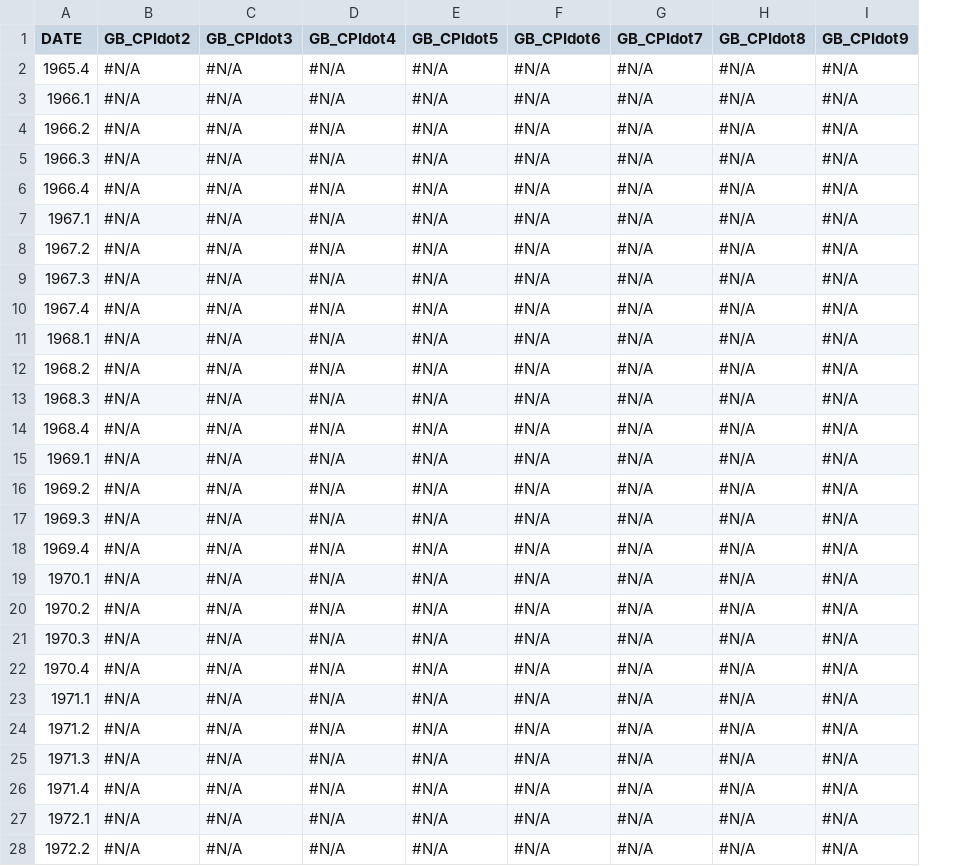
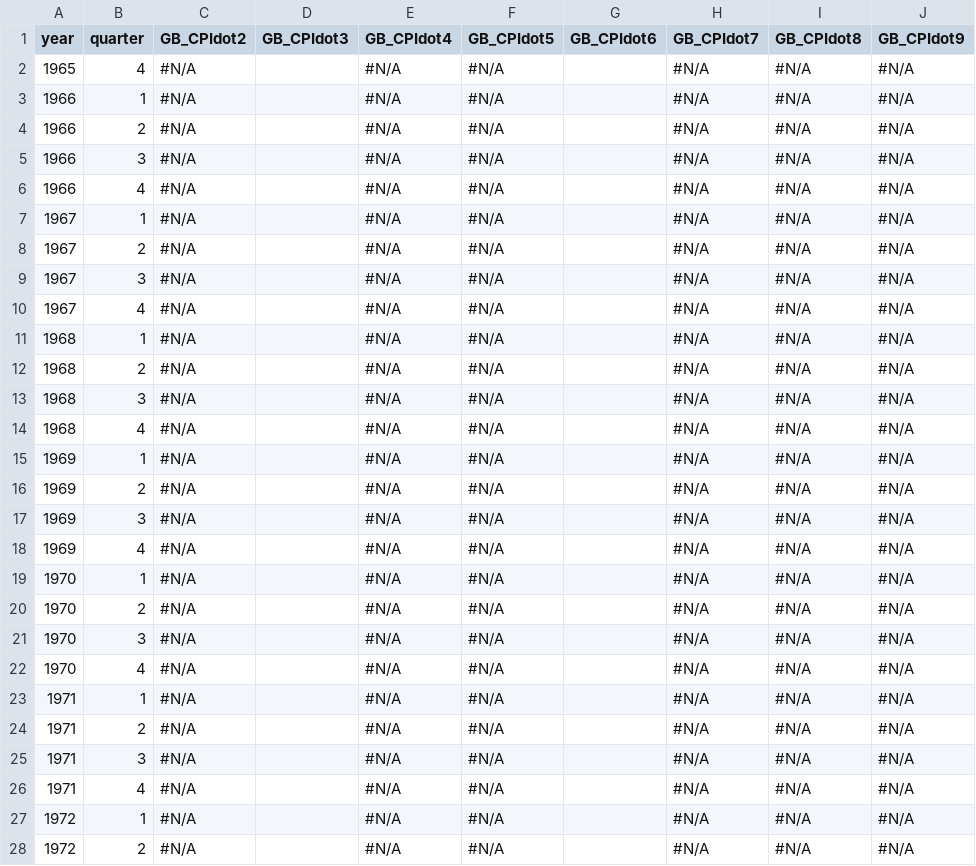
Before and after one commit to jmontgomery/EBMAforecast, a CSV file: APSA_2012/Data/Greenbook_CPI.csv, drawn as a sheet; only a part is shown; removed rows and columns are numbered as before the commit, all else as after; the diff covers the shown part only; the diff names each change by its address in the sheet, - before the commit and + after, or states it on an @@ line.

Commit message:
cpi green book data added

```diff
--- a/APSA_2012/Data/Greenbook_CPI.csv
+++ b/APSA_2012/Data/Greenbook_CPI.csv
-column A (DATE), rows 2-28: 1965.4 | 1966.1 | 1966.2 | 1966.3 | 1966.4 | 1967.1 | 1967.2 | 1967.3 | 1967.4 | 1968.1 | 1968.2 | 1968.3 | 1968.4 | 1969.1 | 1969.2 | 1969.3 | 1969.4 | 1970.1 | 1970.2 | 1970.3 | 1970.4 | 1971.1 | 1971.2 | 1971.3 | 1971.4 | 1972.1 | 1972.2
+column A (year), rows 2-28: 1965 | 1966 | 1966 | 1966 | 1966 | 1967 | 1967 | 1967 | 1967 | 1968 | 1968 | 1968 | 1968 | 1969 | 1969 | 1969 | 1969 | 1970 | 1970 | 1970 | 1970 | 1971 | 1971 | 1971 | 1971 | 1972 | 1972
+column B (quarter), rows 2-28: 4 | 1 | 2 | 3 | 4 | 1 | 2 | 3 | 4 | 1 | 2 | 3 | 4 | 1 | 2 | 3 | 4 | 1 | 2 | 3 | 4 | 1 | 2 | 3 | 4 | 1 | 2
-D2:D28 (GB_CPIdot3): #N/A
+D2:D28 (GB_CPIdot3): (empty)
-G2:G28 (GB_CPIdot6): #N/A
+G2:G28 (GB_CPIdot6): (empty)
```
Also changed, not shown: 62 edited cells elsewhere in this file, 1 other file.
